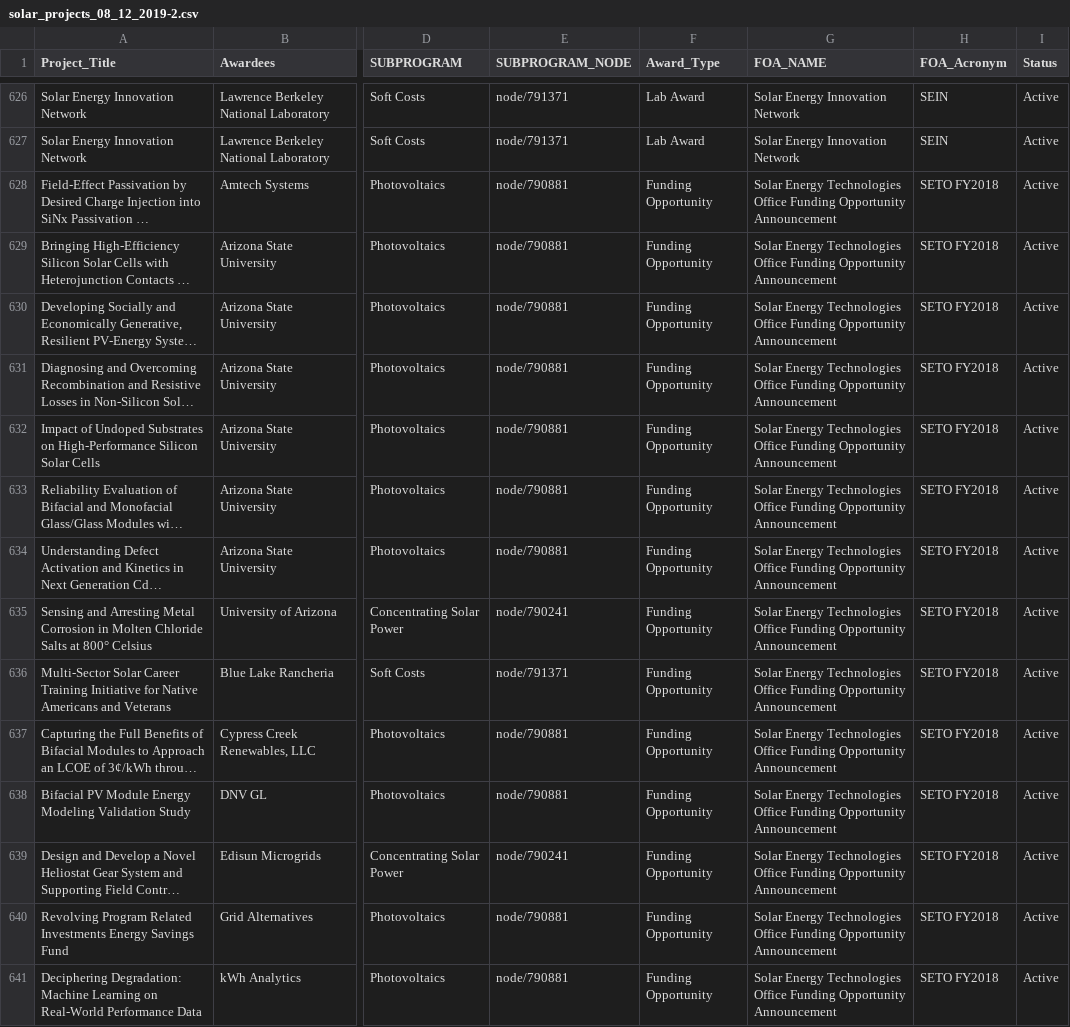
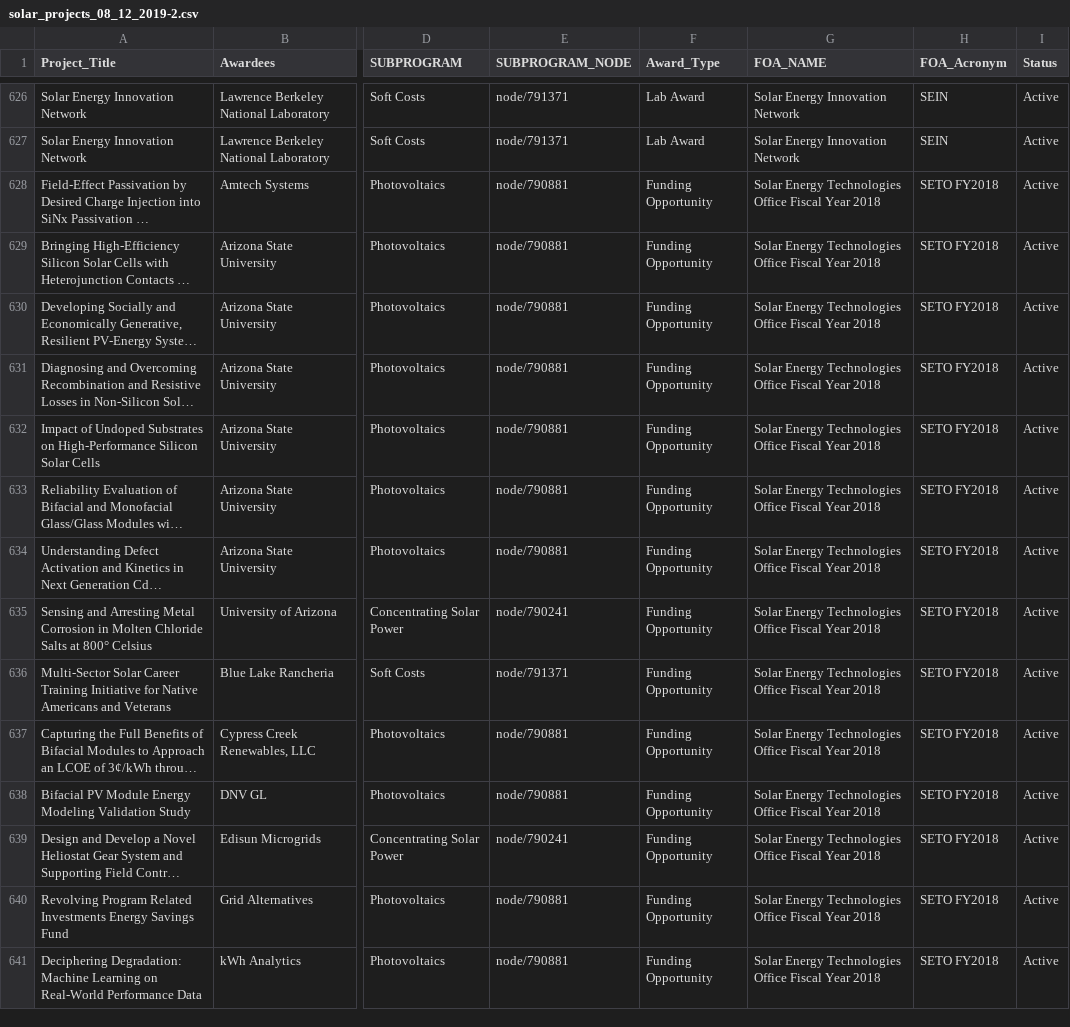
Before and after one commit to EEREweb/public, a CSV file: solar/maps/projects/solar_projects_08_12_2019-2.csv, drawn as a sheet; only a part is shown, gaps mark what is left out; long unchanged cells end in …; the diff covers the shown part only; the diff names each change by its address in the sheet, - before the commit and + after, or states it on an @@ line.

Commit message:
Moar updates 4 U.

```diff
--- a/solar/maps/projects/solar_projects_08_12_2019-2.csv
+++ b/solar/maps/projects/solar_projects_08_12_2019-2.csv
-G628:G641 (FOA_NAME): …Technologies Office Funding Opportunity Announcement
+G628:G641 (FOA_NAME): …Technologies Office Fiscal Year 2018
```
Also changed, not shown: 87 edited cells elsewhere in this file.
